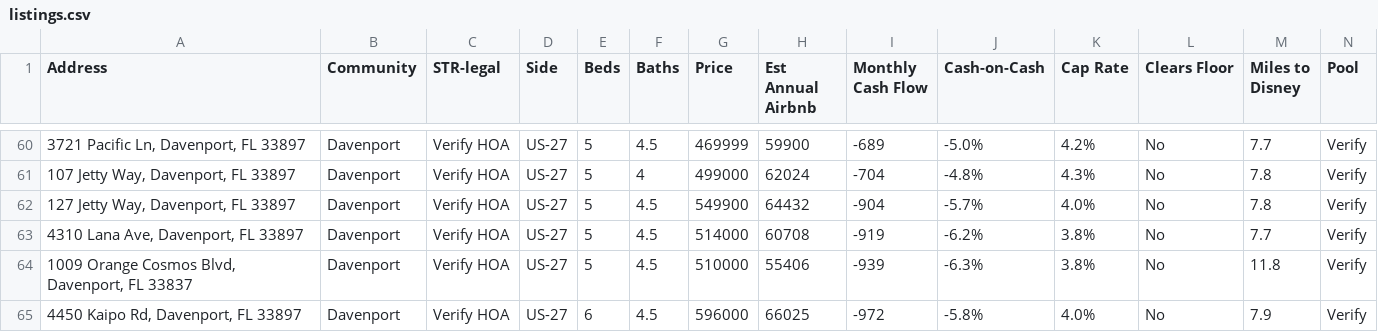
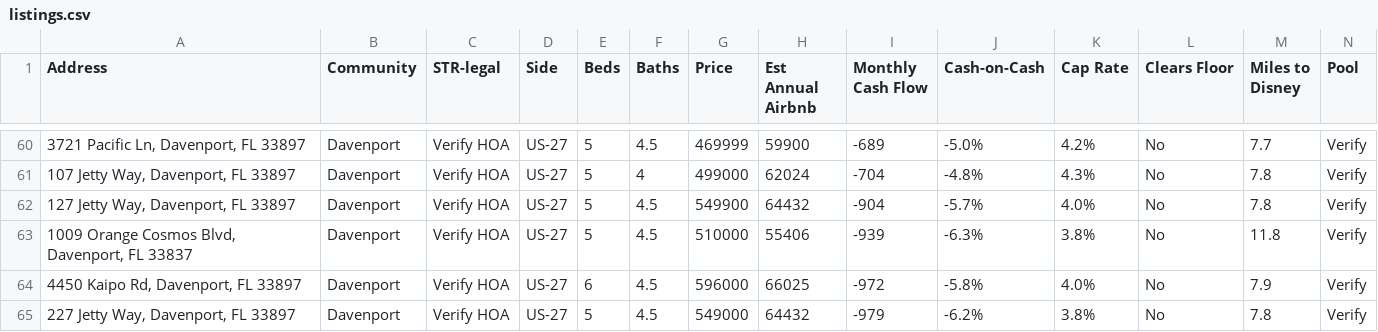
Before and after one commit to mjleo478/str-agent, a CSV file: listings.csv, drawn as a sheet; only a part is shown, gaps mark what is left out; the shorter side is filled out with more unchanged rows; removed rows and columns are numbered as before the commit, all else as after; rows hold the shown columns only; the diff covers the shown part only; the diff names each change by its address in the sheet, - before the commit and + after, or states it on an @@ line.

```diff
--- a/listings.csv
+++ b/listings.csv
-row 63: 4310 Lana Ave, Davenport, FL 33897 | Davenport | Verify HOA | US-27 | 5 | 4.5 | 514000 | 60708 | -919 | -6.2% | 3.8% | No | 7.7 | Verify
```
Also changed, not shown: 3 added rows and 4 removed rows elsewhere in this file.
